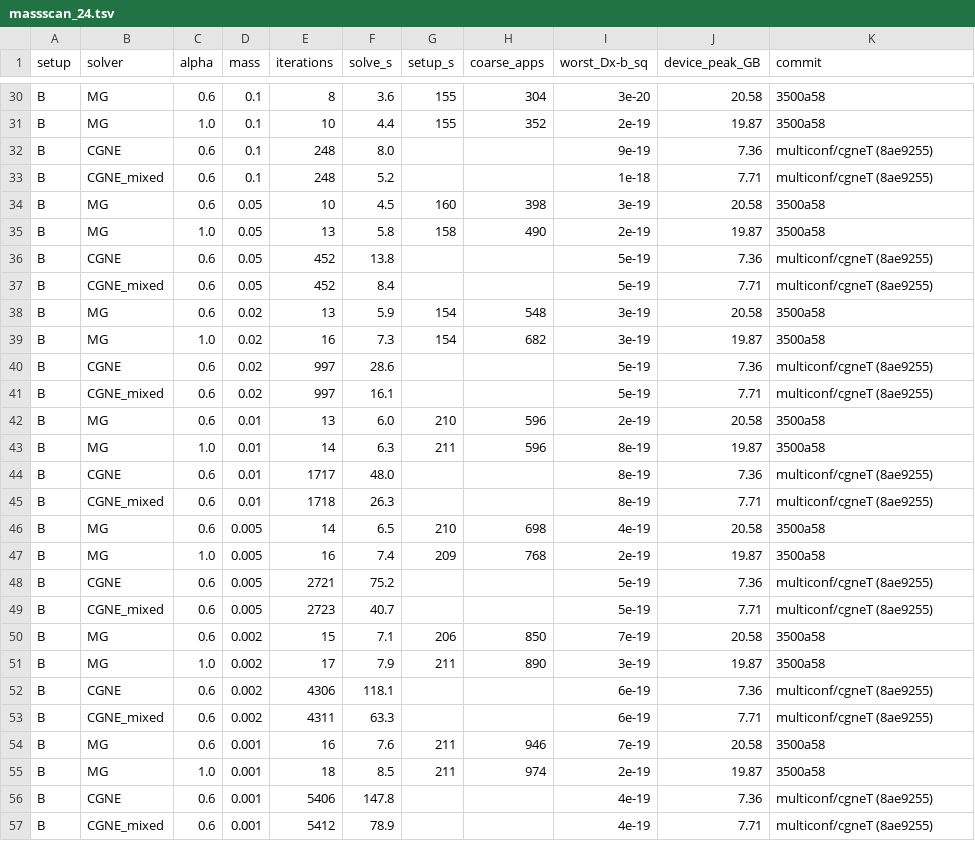
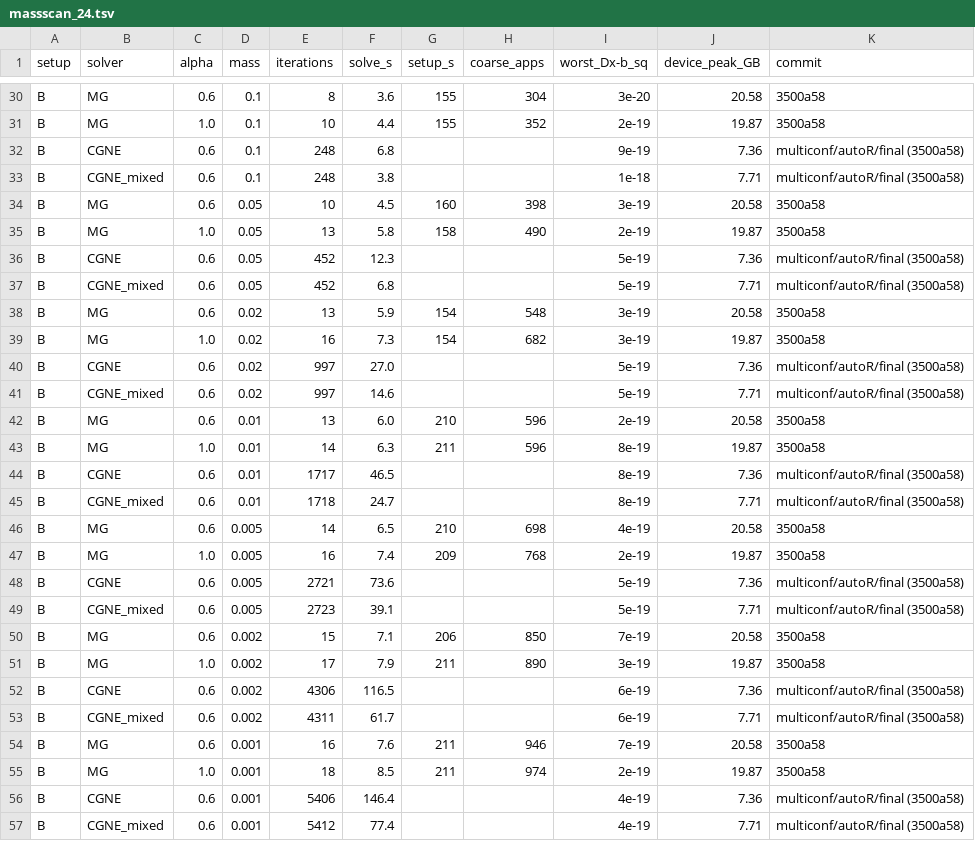
Before and after one commit to atsanroger/RutticeQCD, a TSV file: docs/mg_background/data/massscan_24.tsv, drawn as a sheet; only a part is shown, gaps mark what is left out; the diff covers the shown part only.

```diff
--- a/docs/mg_background/data/massscan_24.tsv
+++ b/docs/mg_background/data/massscan_24.tsv
@@ -31,27 +31,27 @@ B	MG	0.6	0.1	8	3.6	155	304	3e-20	20.58	3500a58
 B	MG	1.0	0.1	10	4.4	155	352	2e-19	19.87	3500a58
-B	CGNE	0.6	0.1	248	8.0			9e-19	7.36	multiconf/cgneT (8ae9255)
-B	CGNE_mixed	0.6	0.1	248	5.2			1e-18	7.71	multiconf/cgneT (8ae9255)
+B	CGNE	0.6	0.1	248	6.8			9e-19	7.36	multiconf/autoR/final (3500a58)
+B	CGNE_mixed	0.6	0.1	248	3.8			1e-18	7.71	multiconf/autoR/final (3500a58)
 B	MG	0.6	0.05	10	4.5	160	398	3e-19	20.58	3500a58
 B	MG	1.0	0.05	13	5.8	158	490	2e-19	19.87	3500a58
-B	CGNE	0.6	0.05	452	13.8			5e-19	7.36	multiconf/cgneT (8ae9255)
-B	CGNE_mixed	0.6	0.05	452	8.4			5e-19	7.71	multiconf/cgneT (8ae9255)
+B	CGNE	0.6	0.05	452	12.3			5e-19	7.36	multiconf/autoR/final (3500a58)
+B	CGNE_mixed	0.6	0.05	452	6.8			5e-19	7.71	multiconf/autoR/final (3500a58)
 B	MG	0.6	0.02	13	5.9	154	548	3e-19	20.58	3500a58
 B	MG	1.0	0.02	16	7.3	154	682	3e-19	19.87	3500a58
-B	CGNE	0.6	0.02	997	28.6			5e-19	7.36	multiconf/cgneT (8ae9255)
-B	CGNE_mixed	0.6	0.02	997	16.1			5e-19	7.71	multiconf/cgneT (8ae9255)
+B	CGNE	0.6	0.02	997	27.0			5e-19	7.36	multiconf/autoR/final (3500a58)
+B	CGNE_mixed	0.6	0.02	997	14.6			5e-19	7.71	multiconf/autoR/final (3500a58)
 B	MG	0.6	0.01	13	6.0	210	596	2e-19	20.58	3500a58
 B	MG	1.0	0.01	14	6.3	211	596	8e-19	19.87	3500a58
-B	CGNE	0.6	0.01	1717	48.0			8e-19	7.36	multiconf/cgneT (8ae9255)
-B	CGNE_mixed	0.6	0.01	1718	26.3			8e-19	7.71	multiconf/cgneT (8ae9255)
+B	CGNE	0.6	0.01	1717	46.5			8e-19	7.36	multiconf/autoR/final (3500a58)
+B	CGNE_mixed	0.6	0.01	1718	24.7			8e-19	7.71	multiconf/autoR/final (3500a58)
 B	MG	0.6	0.005	14	6.5	210	698	4e-19	20.58	3500a58
 B	MG	1.0	0.005	16	7.4	209	768	2e-19	19.87	3500a58
-B	CGNE	0.6	0.005	2721	75.2			5e-19	7.36	multiconf/cgneT (8ae9255)
-B	CGNE_mixed	0.6	0.005	2723	40.7			5e-19	7.71	multiconf/cgneT (8ae9255)
+B	CGNE	0.6	0.005	2721	73.6			5e-19	7.36	multiconf/autoR/final (3500a58)
+B	CGNE_mixed	0.6	0.005	2723	39.1			5e-19	7.71	multiconf/autoR/final (3500a58)
 B	MG	0.6	0.002	15	7.1	206	850	7e-19	20.58	3500a58
 B	MG	1.0	0.002	17	7.9	211	890	3e-19	19.87	3500a58
-B	CGNE	0.6	0.002	4306	118.1			6e-19	7.36	multiconf/cgneT (8ae9255)
-B	CGNE_mixed	0.6	0.002	4311	63.3			6e-19	7.71	multiconf/cgneT (8ae9255)
+B	CGNE	0.6	0.002	4306	116.5			6e-19	7.36	multiconf/autoR/final (3500a58)
+B	CGNE_mixed	0.6	0.002	4311	61.7			6e-19	7.71	multiconf/autoR/final (3500a58)
 B	MG	0.6	0.001	16	7.6	211	946	7e-19	20.58	3500a58
 B	MG	1.0	0.001	18	8.5	211	974	2e-19	19.87	3500a58
-B	CGNE	0.6	0.001	5406	147.8			4e-19	7.36	multiconf/cgneT (8ae9255)
-B	CGNE_mixed	0.6	0.001	5412	78.9			4e-19	7.71	multiconf/cgneT (8ae9255)
+B	CGNE	0.6	0.001	5406	146.4			4e-19	7.36	multiconf/autoR/final (3500a58)
+B	CGNE_mixed	0.6	0.001	5412	77.4			4e-19	7.71	multiconf/autoR/final (3500a58)
```
Also changed, not shown: 28 edited cells elsewhere in this file, docs/mg_background/data/bridge_cgnr_24.tsv, docs/mg_background/data/massscan_24_configs.tsv, 24 other files.
